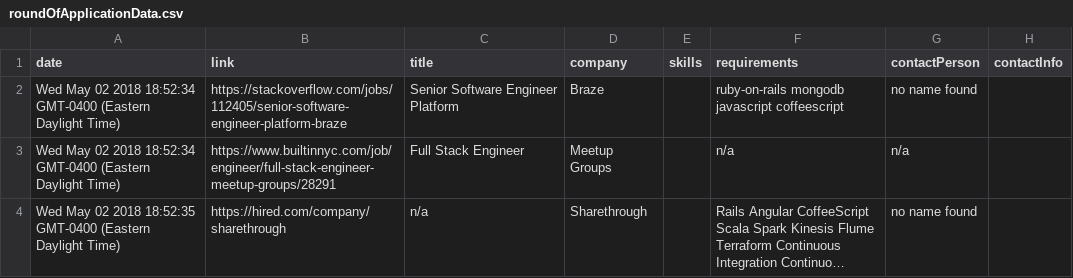
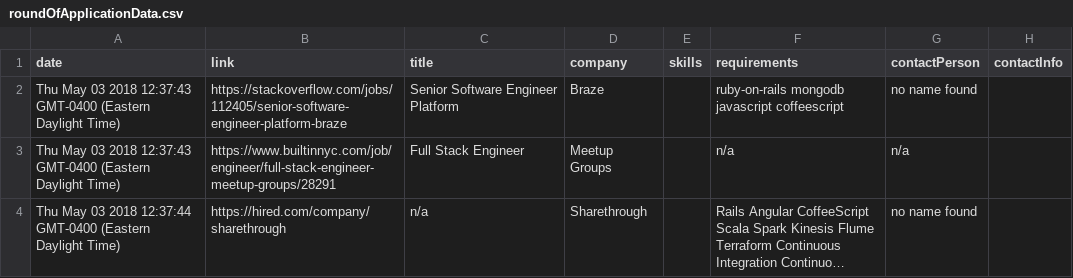
Before and after one commit to jolaya182/scrapeRecipe, a CSV file: roundOfApplicationData.csv, drawn as a sheet; only a part is shown; long unchanged cells end in …; the diff covers the shown part only; the diff names each change by its address in the sheet, - before the commit and + after, or states it on an @@ line.

```diff
--- a/roundOfApplicationData.csv
+++ b/roundOfApplicationData.csv
-A2:A3 (date): Wed May 02 2018 18:52:34 GMT-0400 (Eastern…
+A2:A3 (date): Thu May 03 2018 12:37:43 GMT-0400 (Eastern…
-A4 (date): Wed May 02 2018 18:52:35 GMT-0400 (Eastern…
+A4 (date): Thu May 03 2018 12:37:44 GMT-0400 (Eastern…
```
Also changed, not shown: 2 added rows and 1 edited cell elsewhere in this file, listOFUrl.csv, 4 other files.
